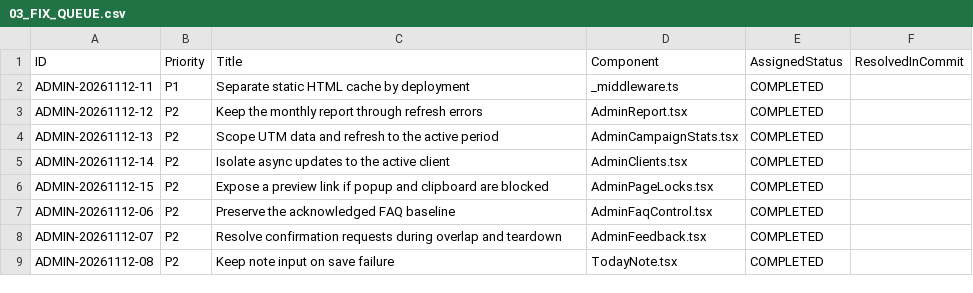
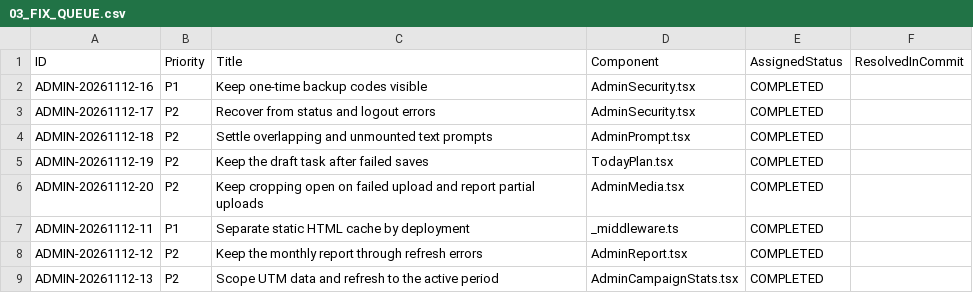
Before and after one commit to WhaleWizard/landing, a CSV file: audit/03_FIX_QUEUE.csv, drawn as a sheet; only a part is shown; the shorter side is filled out with more unchanged rows.

```diff
--- a/audit/03_FIX_QUEUE.csv
+++ b/audit/03_FIX_QUEUE.csv
@@ -1,2 +1,7 @@
 ID,Priority,Title,Component,AssignedStatus,ResolvedInCommit
+ADMIN-20261112-16,P1,Keep one-time backup codes visible,AdminSecurity.tsx,COMPLETED,
+ADMIN-20261112-17,P2,Recover from status and logout errors,AdminSecurity.tsx,COMPLETED,
+ADMIN-20261112-18,P2,Settle overlapping and unmounted text prompts,AdminPrompt.tsx,COMPLETED,
+ADMIN-20261112-19,P2,Keep the draft task after failed saves,TodayPlan.tsx,COMPLETED,
+ADMIN-20261112-20,P2,Keep cropping open on failed upload and report partial uploads,AdminMedia.tsx,COMPLETED,
 ADMIN-20261112-11,P1,Separate static HTML cache by deployment,_middleware.ts,COMPLETED,
```
Also changed, not shown: audit/02_FINDINGS.csv, audit/06_VERIFICATION_MATRIX.csv, 7 other files.
